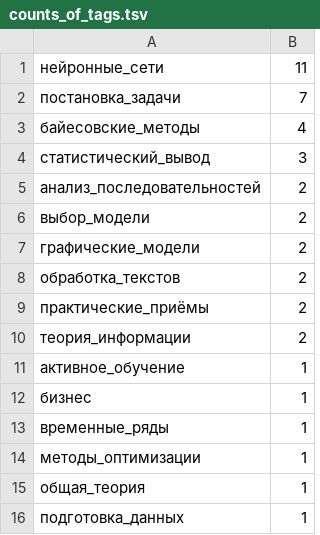
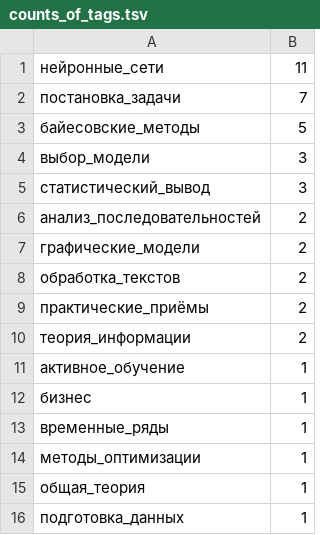
Before and after one commit to Nikolay-Lysenko/readingbricks, a TSV file: readingbricks/supplementaries/counts_of_tags.tsv, drawn as a sheet.

```diff
--- a/readingbricks/supplementaries/counts_of_tags.tsv
+++ b/readingbricks/supplementaries/counts_of_tags.tsv
@@ -2,6 +2,6 @@
 постановка_задачи	7
-байесовские_методы	4
+байесовские_методы	5
+выбор_модели	3
 статистический_вывод	3
 анализ_последовательностей	2
-выбор_модели	2
 графические_модели	2
```
Also changed, not shown: 1 other file.
